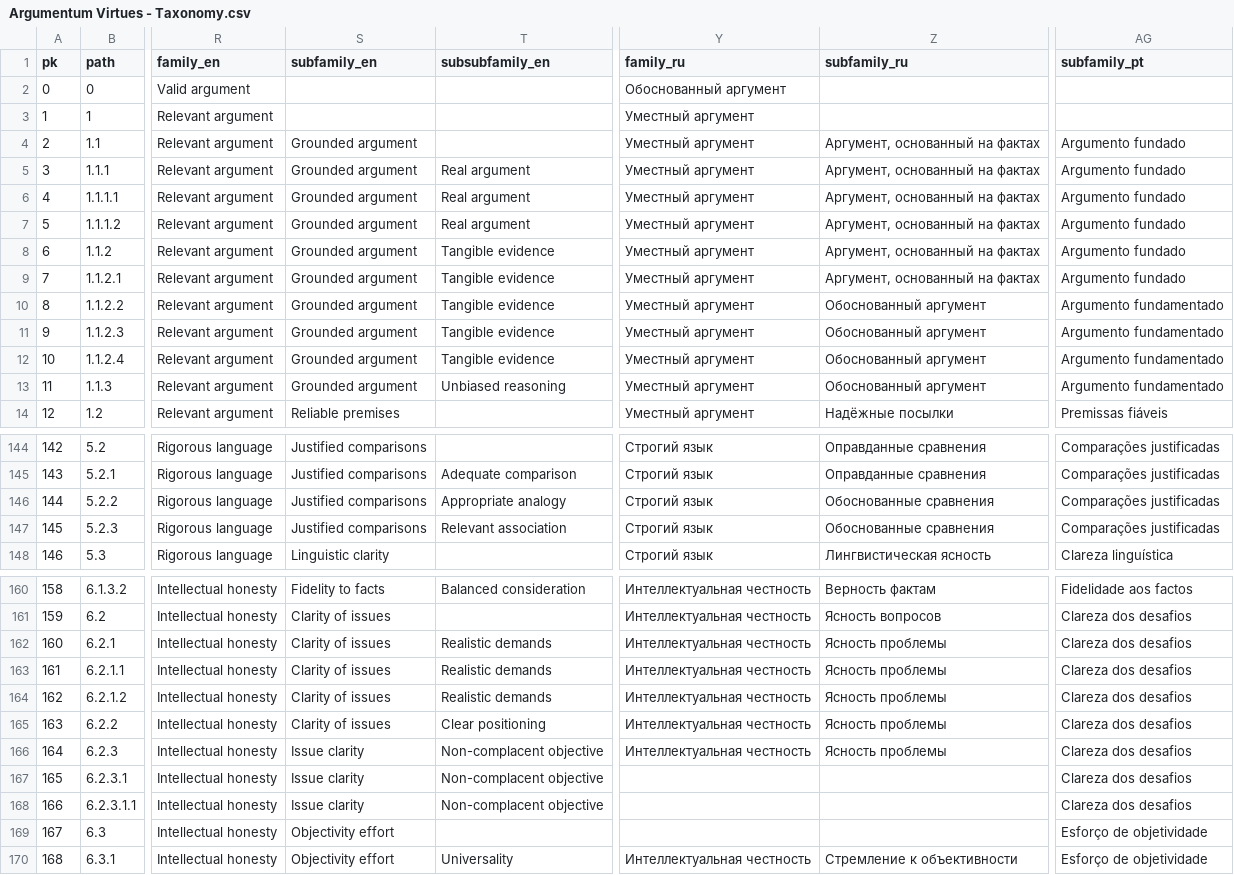
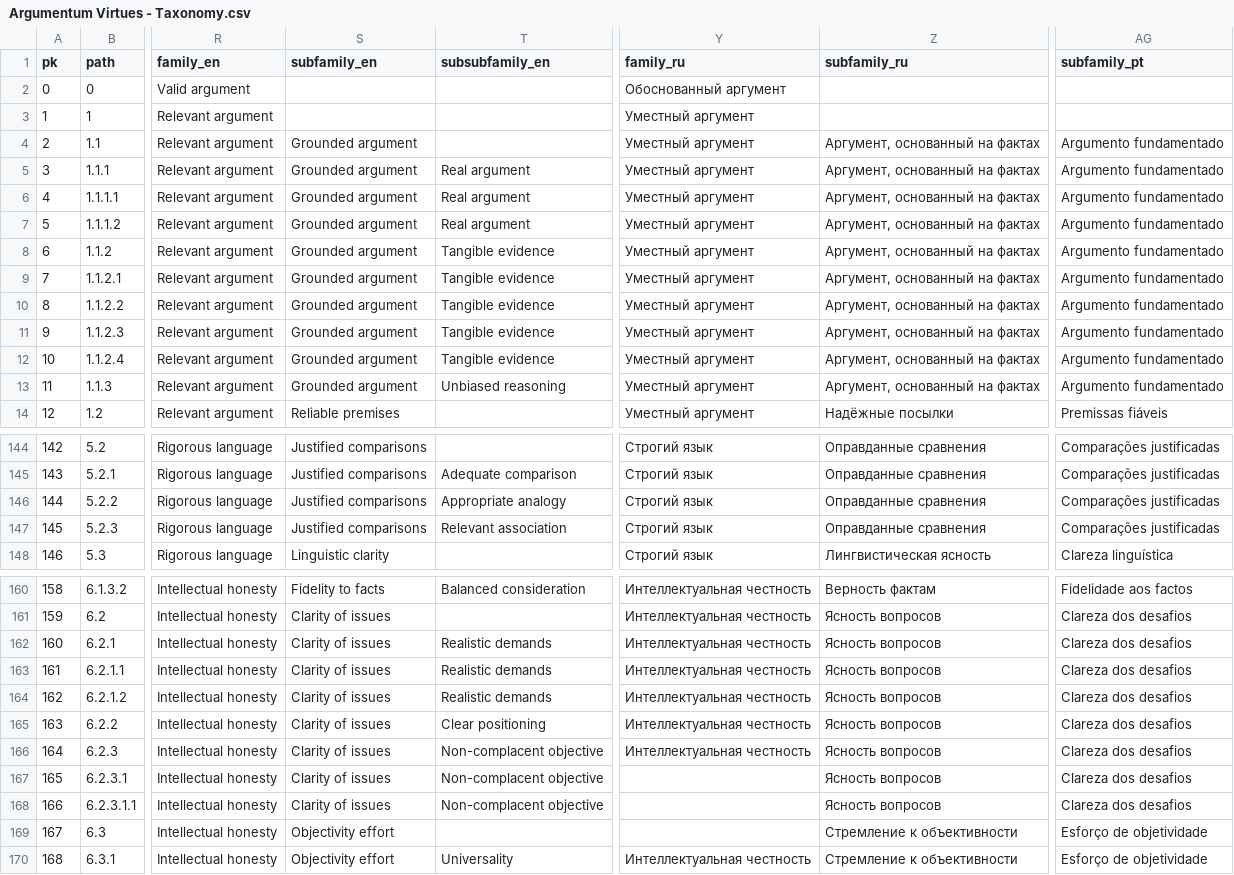
Before and after one commit to ArgumentumGames/Argumentum, a CSV file: Cards/Fallacies/Argumentum Virtues - Taxonomy.csv, drawn as a sheet; only a part is shown, gaps mark what is left out; the diff covers the shown part only; the diff names each change by its address in the sheet, - before the commit and + after, or states it on an @@ line.

```diff
--- a/Cards/Fallacies/Argumentum Virtues - Taxonomy.csv
+++ b/Cards/Fallacies/Argumentum Virtues - Taxonomy.csv
-AG4:AG9 (subfamily_pt): Argumento fundado
+AG4:AG9 (subfamily_pt): Argumento fundamentado
-Z10:Z13 (subfamily_ru): Обоснованный аргумент
+Z10:Z13 (subfamily_ru): Аргумент, основанный на фактах
-Z146:Z147 (subfamily_ru): Обоснованные сравнения
+Z146:Z147 (subfamily_ru): Оправданные сравнения
-Z162:Z166 (subfamily_ru): Ясность проблемы
+Z162:Z166 (subfamily_ru): Ясность вопросов
-S166:S168 (subfamily_en): Issue clarity
+S166:S168 (subfamily_en): Clarity of issues
-Z167:Z168 (subfamily_ru): (empty)
+Z167:Z168 (subfamily_ru): Ясность вопросов
-Z169 (subfamily_ru): (empty)
+Z169 (subfamily_ru): Стремление к объективности
```
Also changed, not shown: 52 edited cells elsewhere in this file.
